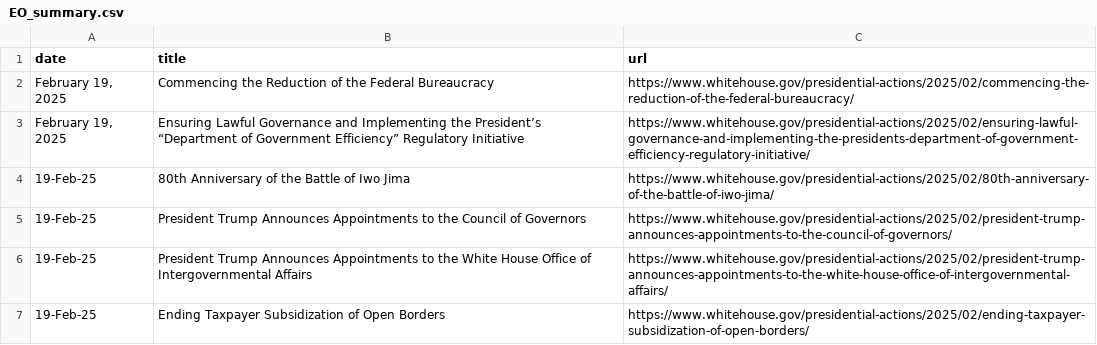
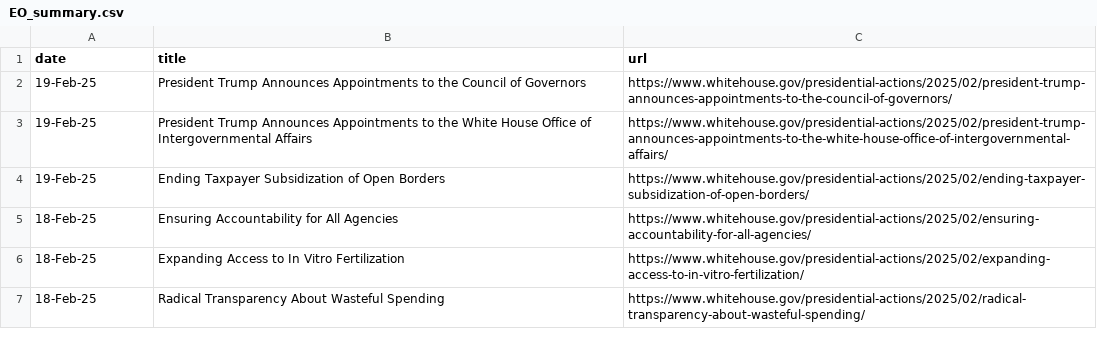
Before and after one commit to arc-research-analytics/executive-orders, a CSV file: EO_summary.csv, drawn as a sheet; only a part is shown; the shorter side is filled out with more unchanged rows; the diff names each change by its address in the sheet, - before the commit and + after, or states it on an @@ line.

Commit message:
updated data for testing

```diff
--- a/EO_summary.csv
+++ b/EO_summary.csv
-row 2: February 19, 2025 | Commencing the Reduction of the Federal Bureaucracy | https://www.whitehouse.gov/presidential-actions/2025/02/commencing-the-reduction-of-the-federal-bureaucracy/
-row 3: February 19, 2025 | Ensuring Lawful Governance and Implementing the President’s “Department of Government Efficiency” Regulatory Initiative | https://www.whitehouse.gov/presidential-actions/2025/02/ensuring-lawful-governance-and-implementing-the-presidents-department-of-government-efficiency-regulatory-initiative/
-row 4: 19-Feb-25 | 80th Anniversary of the Battle of Iwo Jima | https://www.whitehouse.gov/presidential-actions/2025/02/80th-anniversary-of-the-battle-of-iwo-jima/
```
Also changed, not shown: 1 other file.
